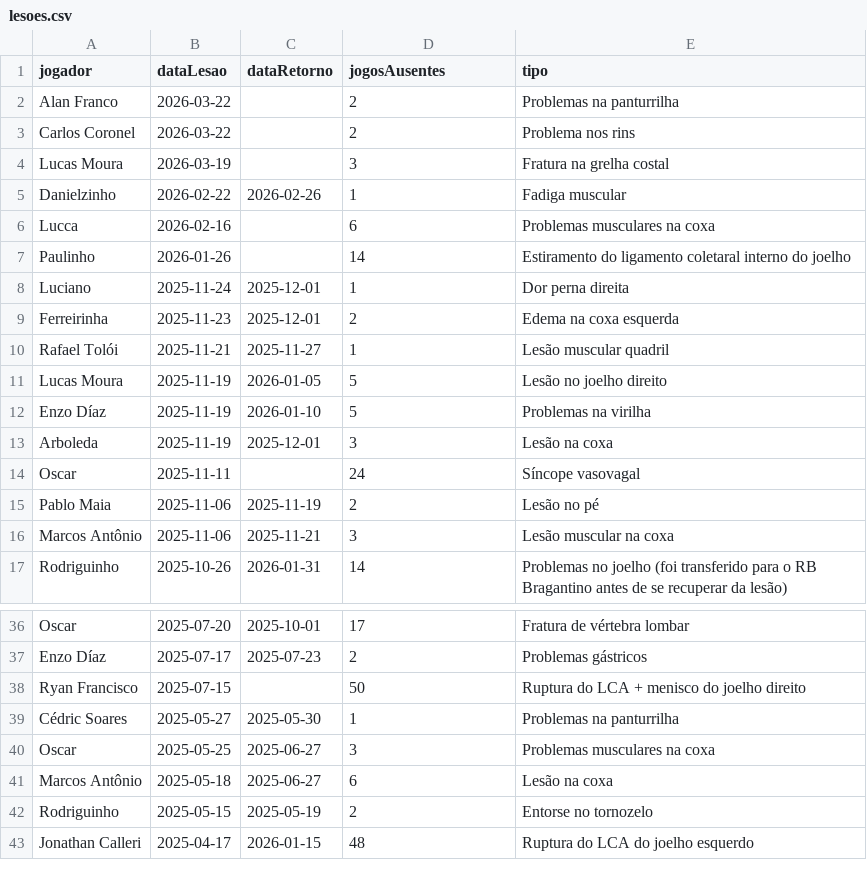
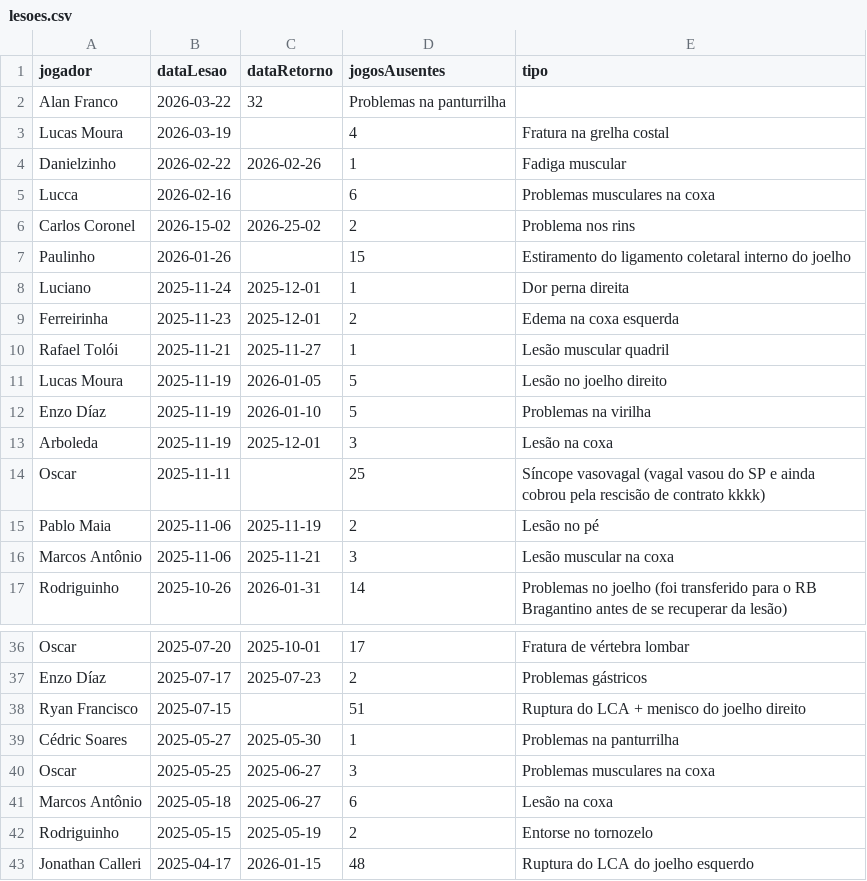
Before and after one commit to nulljao/lesoes_spfc, a CSV file: data/lesoes.csv, drawn as a sheet; only a part is shown, gaps mark what is left out.

Commit message:
atualização de lesões: 2026-04-04

```diff
--- a/data/lesoes.csv
+++ b/data/lesoes.csv
@@ -1,8 +1,8 @@
 jogador,dataLesao,dataRetorno,jogosAusentes,tipo
-Alan Franco,2026-03-22,,2,Problemas na panturrilha
-Carlos Coronel,2026-03-22,,2,Problema nos rins
-Lucas Moura,2026-03-19,,3,Fratura na grelha costal
+Alan Franco,2026-03-22,32,Problemas na panturrilha
+Lucas Moura,2026-03-19,,4,Fratura na grelha costal
 Danielzinho,2026-02-22,2026-02-26,1,Fadiga muscular
 Lucca,2026-02-16,,6,Problemas musculares na coxa
-Paulinho,2026-01-26,,14,Estiramento do ligamento coletaral interno do joelho
+Carlos Coronel,2026-15-02,2026-25-02,2,Problema nos rins
+Paulinho,2026-01-26,,15,Estiramento do ligamento coletaral interno do joelho
 Luciano,2025-11-24,2025-12-01,1,Dor perna direita
@@ -13,3 +13,3 @@ Enzo Díaz,2025-11-19,2026-01-10,5,Problemas na virilha
 Arboleda,2025-11-19,2025-12-01,3,Lesão na coxa
-Oscar,2025-11-11,,24,Síncope vasovagal
+Oscar,2025-11-11,,25,Síncope vasovagal (vagal vasou do SP e ainda cobrou pela rescisão de contrato kkkk)
 Pablo Maia,2025-11-06,2025-11-19,2,Lesão no pé
@@ -37,3 +37,3 @@ Oscar,2025-07-20,2025-10-01,17,Fratura de vértebra lombar
 Enzo Díaz,2025-07-17,2025-07-23,2,Problemas gástricos
-Ryan Francisco,2025-07-15,,50,Ruptura do LCA + menisco do joelho direito
+Ryan Francisco,2025-07-15,,51,Ruptura do LCA + menisco do joelho direito
 Cédric Soares,2025-05-27,2025-05-30,1,Problemas na panturrilha
```
